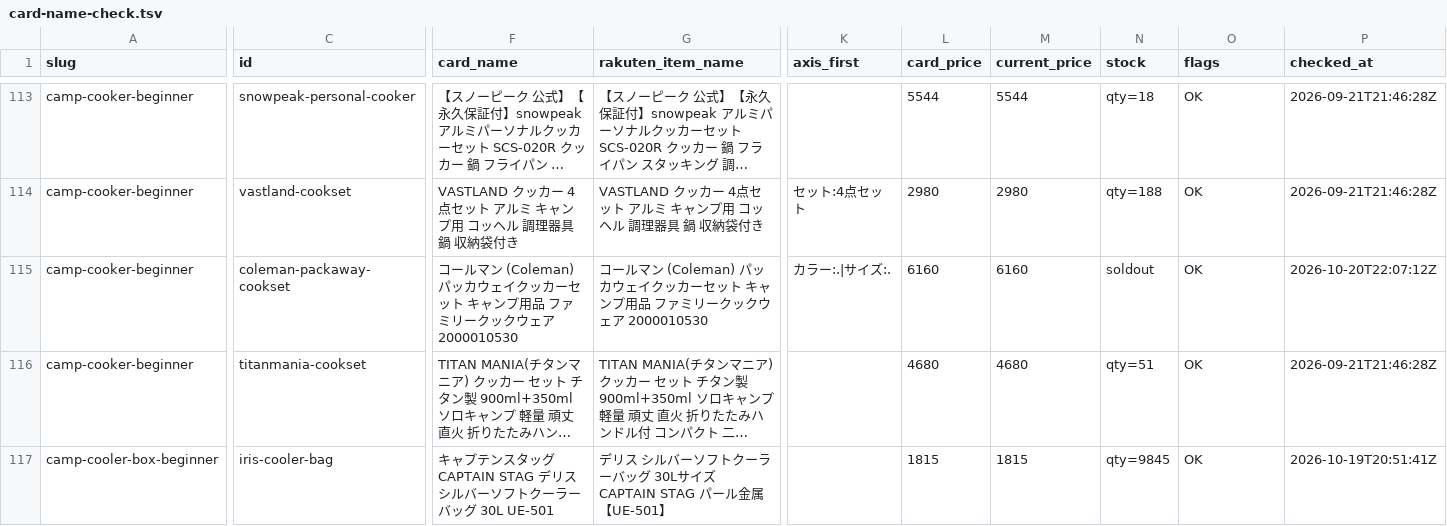
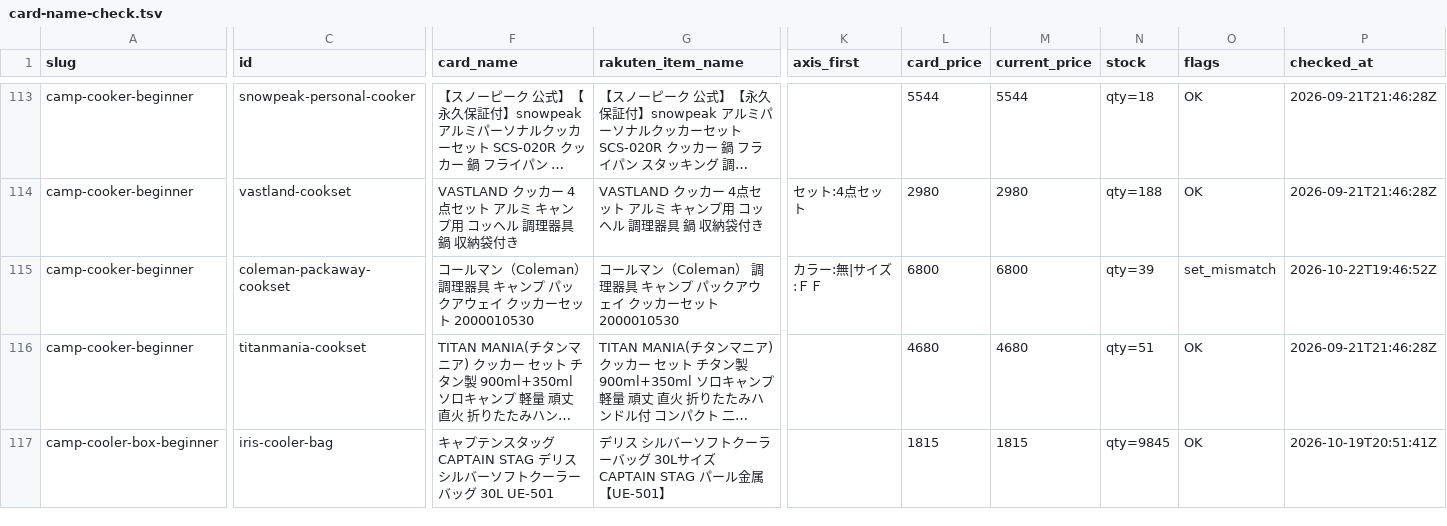
Before and after one commit to tanoue-boop/camp-kit-guide, a TSV file: _file/card-name-check.tsv, drawn as a sheet; only a part is shown, gaps mark what is left out; long unchanged cells end in …; the diff covers the shown part only; the diff names each change by its address in the sheet, - before the commit and + after, or states it on an @@ line.

```diff
--- a/_file/card-name-check.tsv
+++ b/_file/card-name-check.tsv
-F115 (card_name): …ールマン (Coleman) パッカウェイクッカーセット キャンプ用品 ファミリークックウェア 2000010530
+F115 (card_name): …ールマン（Coleman） 調理器具 キャンプ パックアウェイ クッカーセット 2000010530
-G115 (rakuten_item_name): …ールマン (Coleman) パッカウェイクッカーセット キャンプ用品 ファミリークックウェア 2000010530
+G115 (rakuten_item_name): …ールマン（Coleman） 調理器具 キャンプ パックアウェイ クッカーセット 2000010530
-K115 (axis_first): カラー:.|サイズ:.
+K115 (axis_first): カラー:無|サイズ:ＦＦ
-L115 (card_price): 6160
+L115 (card_price): 6800
-M115 (current_price): 6160
+M115 (current_price): 6800
-N115 (stock): soldout
+N115 (stock): qty=39
-O115 (flags): OK
+O115 (flags): set_mismatch
-P115 (checked_at): 2026-10-20T22:07:12Z
+P115 (checked_at): 2026-10-22T19:46:52Z
```
Also changed, not shown: 11 edited cells elsewhere in this file, 6 other files.
